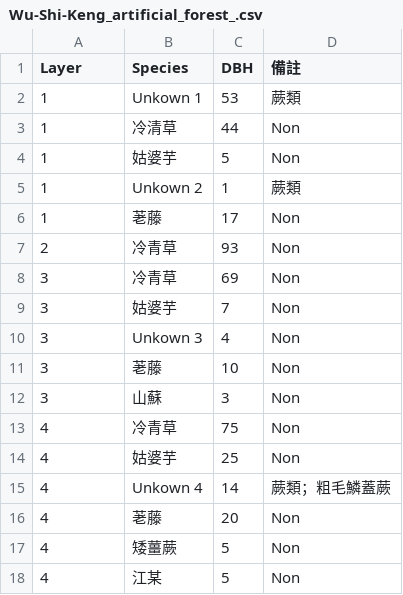
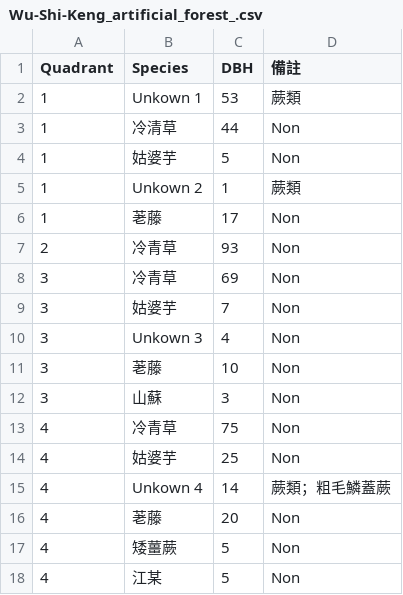
Before and after one commit to MongMong11/Biological-resource-sampling-survey-technology, a CSV file: Wu-Shi-Keng_artificial_forest_.csv, drawn as a sheet.

Commit message:
Update Wu-Shi-Keng_artificial_forest_.csv

```diff
--- a/Wu-Shi-Keng_artificial_forest_.csv
+++ b/Wu-Shi-Keng_artificial_forest_.csv
@@ -1,2 +1,2 @@
-Layer,Species,DBH,備註
+Quadrant,Species,DBH,備註
 1,Unkown 1,53,蕨類
```
